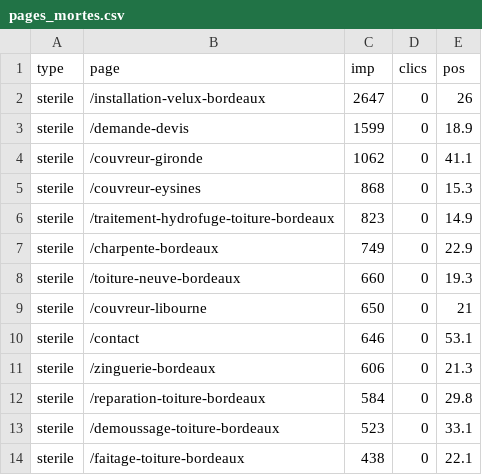
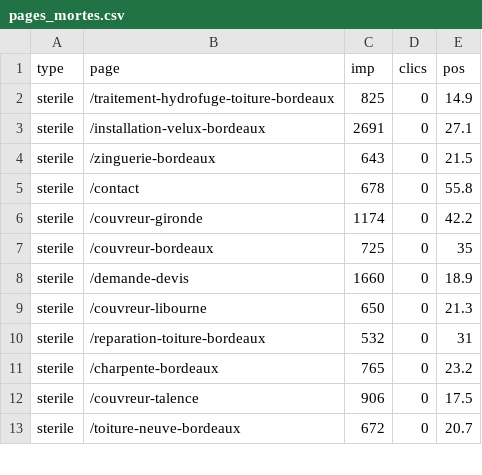
Before and after one commit to enzoprat/couverturegironde, a CSV file: gsc-audit/out/pages_mortes.csv, drawn as a sheet; only a part is shown; the diff covers the shown part only.

```diff
--- a/gsc-audit/out/pages_mortes.csv
+++ b/gsc-audit/out/pages_mortes.csv
@@ -1,14 +1,13 @@
 type,page,imp,clics,pos
-sterile,/installation-velux-bordeaux,2647,0,26
-sterile,/demande-devis,1599,0,18.9
-sterile,/couvreur-gironde,1062,0,41.1
-sterile,/couvreur-eysines,868,0,15.3
-sterile,/traitement-hydrofuge-toiture-bordeaux,823,0,14.9
-sterile,/charpente-bordeaux,749,0,22.9
-sterile,/toiture-neuve-bordeaux,660,0,19.3
-sterile,/couvreur-libourne,650,0,21
-sterile,/contact,646,0,53.1
-sterile,/zinguerie-bordeaux,606,0,21.3
-sterile,/reparation-toiture-bordeaux,584,0,29.8
-sterile,/demoussage-toiture-bordeaux,523,0,33.1
-sterile,/faitage-toiture-bordeaux,438,0,22.1
+sterile,/traitement-hydrofuge-toiture-bordeaux,825,0,14.9
+sterile,/installation-velux-bordeaux,2691,0,27.1
+sterile,/zinguerie-bordeaux,643,0,21.5
+sterile,/contact,678,0,55.8
+sterile,/couvreur-gironde,1174,0,42.2
+sterile,/couvreur-bordeaux,725,0,35
+sterile,/demande-devis,1660,0,18.9
+sterile,/couvreur-libourne,650,0,21.3
+sterile,/reparation-toiture-bordeaux,532,0,31
+sterile,/charpente-bordeaux,765,0,23.2
+sterile,/couvreur-talence,906,0,17.5
+sterile,/toiture-neuve-bordeaux,672,0,20.7
```
Also changed, not shown: 6 added rows, 3 removed rows and 43 edited cells elsewhere in this file, gsc-audit/out/cannibalisation.csv, gsc-audit/out/indexation.csv, 4 other files.
